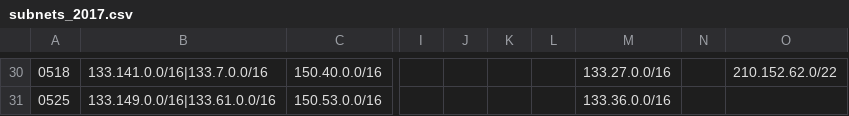
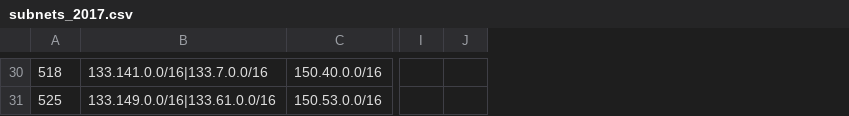
Before and after one commit to a-blaise/split-and-merge, a CSV file: subnets/subnets_2017.csv, drawn as a sheet; only a part is shown, gaps mark what is left out; the diff covers the shown part only; the diff names each change by its address in the sheet, - before the commit and + after, or states it on an @@ line.

```diff
--- a/subnets/subnets_2017.csv
+++ b/subnets/subnets_2017.csv
-column K, empty
-column L, empty
-column M, rows 30-31: 133.27.0.0/16 | 133.36.0.0/16
-column N, empty
-column O, row 30: 210.152.62.0/22
-A30: 0518
+A30: 518
-A31: 0525
+A31: 525
```
Also changed, not shown: 18 edited cells elsewhere in this file, subnets/subnets_2016.csv, subnets/subnets_2018.csv, 1 other file.
